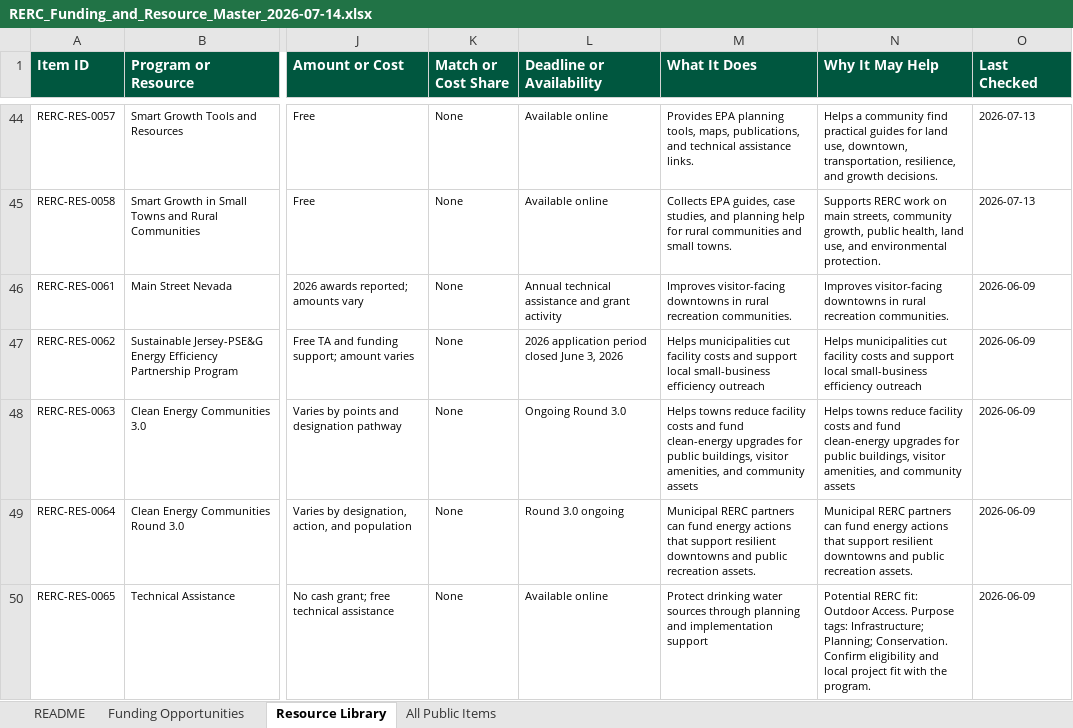
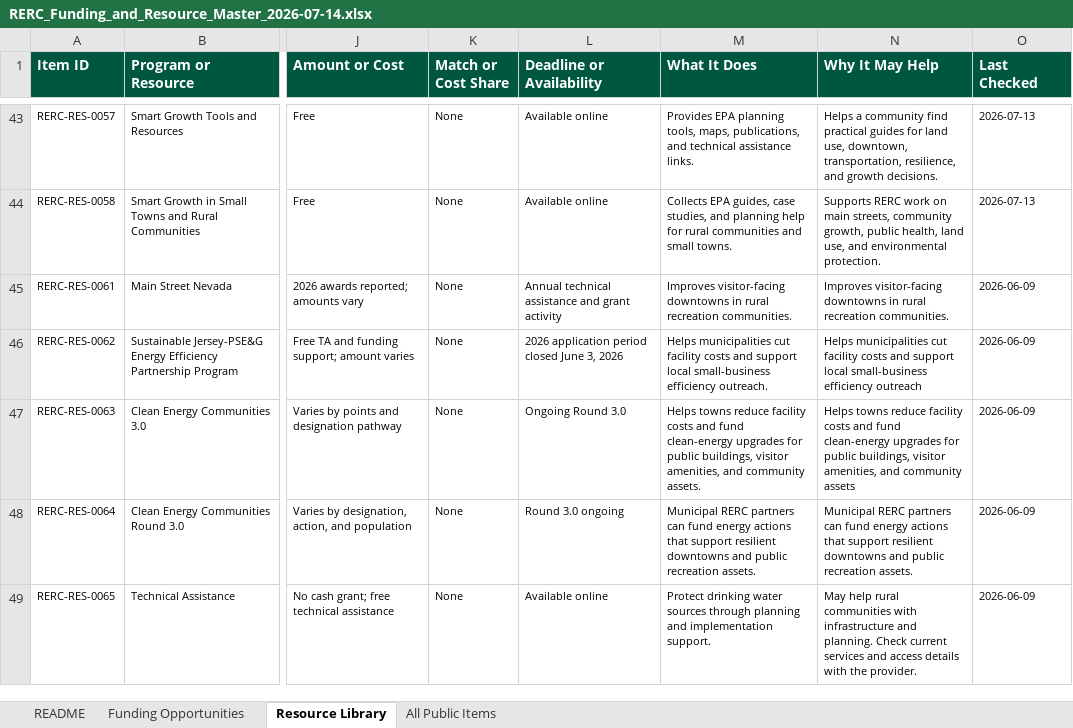
Before and after one commit to henkelpress/rerc-grant-finder, an Excel workbook: downloads/RERC_Funding_and_Resource_Master_2026-07-14.xlsx, sheet Resource Library, drawn as a sheet; only a part is shown, gaps mark what is left out; values as stored, in another font and other column widths than the file's, no borders; table styles not drawn; addresses are those after the commit; the diff covers the shown part only; the diff names each change by its address in the sheet, - before the commit and + after, or states it on an @@ line.

Commit message:
Harden RERCie output and resource matching

```diff
--- a/downloads/RERC_Funding_and_Resource_Master_2026-07-14.xlsx (sheet Resource Library)
+++ b/downloads/RERC_Funding_and_Resource_Master_2026-07-14.xlsx (sheet Resource Library)
-M46 (What It Does): …small-business efficiency outreach
+M46 (What It Does): …small-business efficiency outreach.
-M47 (What It Does): …and community assets
+M47 (What It Does): …and community assets.
-M49 (What It Does): …and implementation support
+M49 (What It Does): …and implementation support.
-N49 (Why It May Help): Potential RERC fit: Outdoor Access. Purpose tags: Infrastructure; Planning; Conservation. Confirm eligibility and local project fit with the program.
+N49 (Why It May Help): May help rural communities with infrastructure and planning. Check current services and access details with the provider.
```
Also changed, not shown: 4 removed rows and 14 edited cells elsewhere in this sheet, sheet Funding Opportunities, sheet All Public Items, sheet README, 19 other files.
